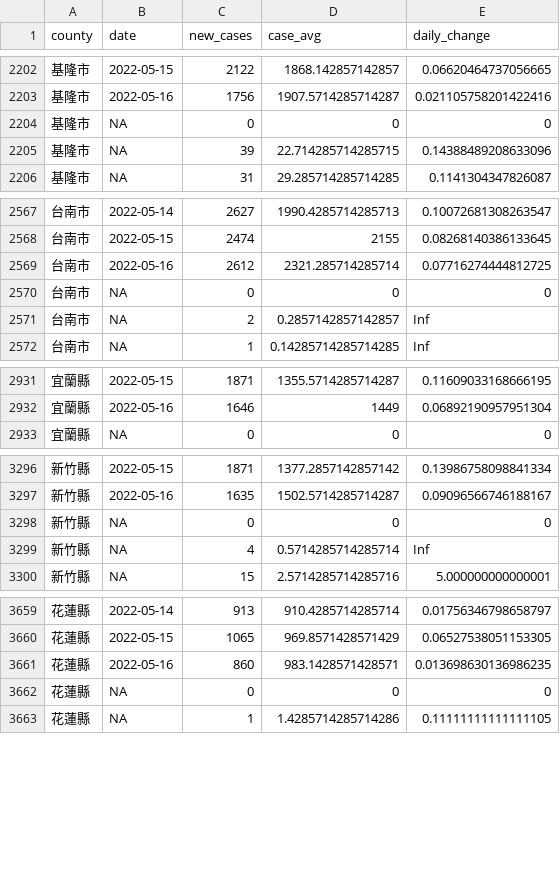
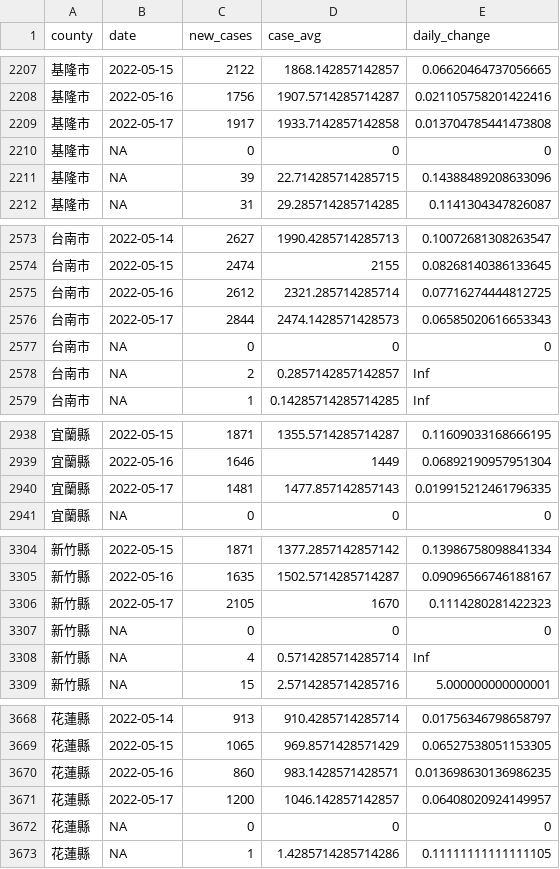
Before and after one commit to tnl-graphics/covid-19-data, a CSV file: rolling-averages/tw-counties.csv, drawn as a sheet; only a part is shown, gaps mark what is left out; the diff covers the shown part only; the diff names each change by its address in the sheet, - before the commit and + after, or states it on an @@ line.

```diff
--- a/rolling-averages/tw-counties.csv
+++ b/rolling-averages/tw-counties.csv
+row 2209: 基隆市 | 2022-05-17 | 1917 | 1933.7142857142858 | 0.013704785441473808
+row 2576: 台南市 | 2022-05-17 | 2844 | 2474.1428571428573 | 0.06585020616653343
+row 2940: 宜蘭縣 | 2022-05-17 | 1481 | 1477.857142857143 | 0.019915212461796335
+row 3306: 新竹縣 | 2022-05-17 | 2105 | 1670 | 0.1114280281422323
+row 3671: 花蓮縣 | 2022-05-17 | 1200 | 1046.142857142857 | 0.06408020924149957
```
Also changed, not shown: 17 added rows elsewhere in this file, live/tw-counties.csv, tw-counties.csv, 1 other file.
